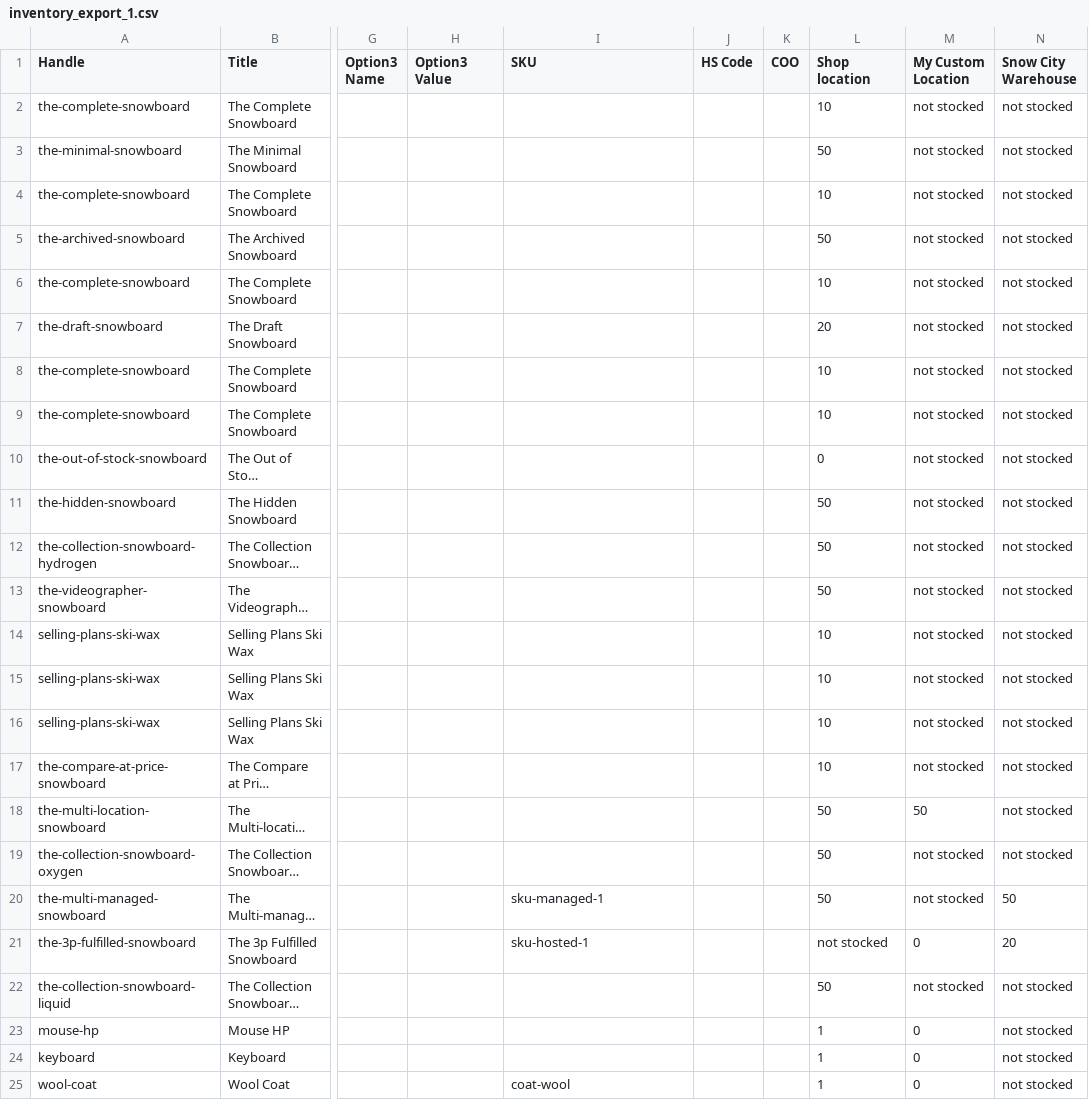
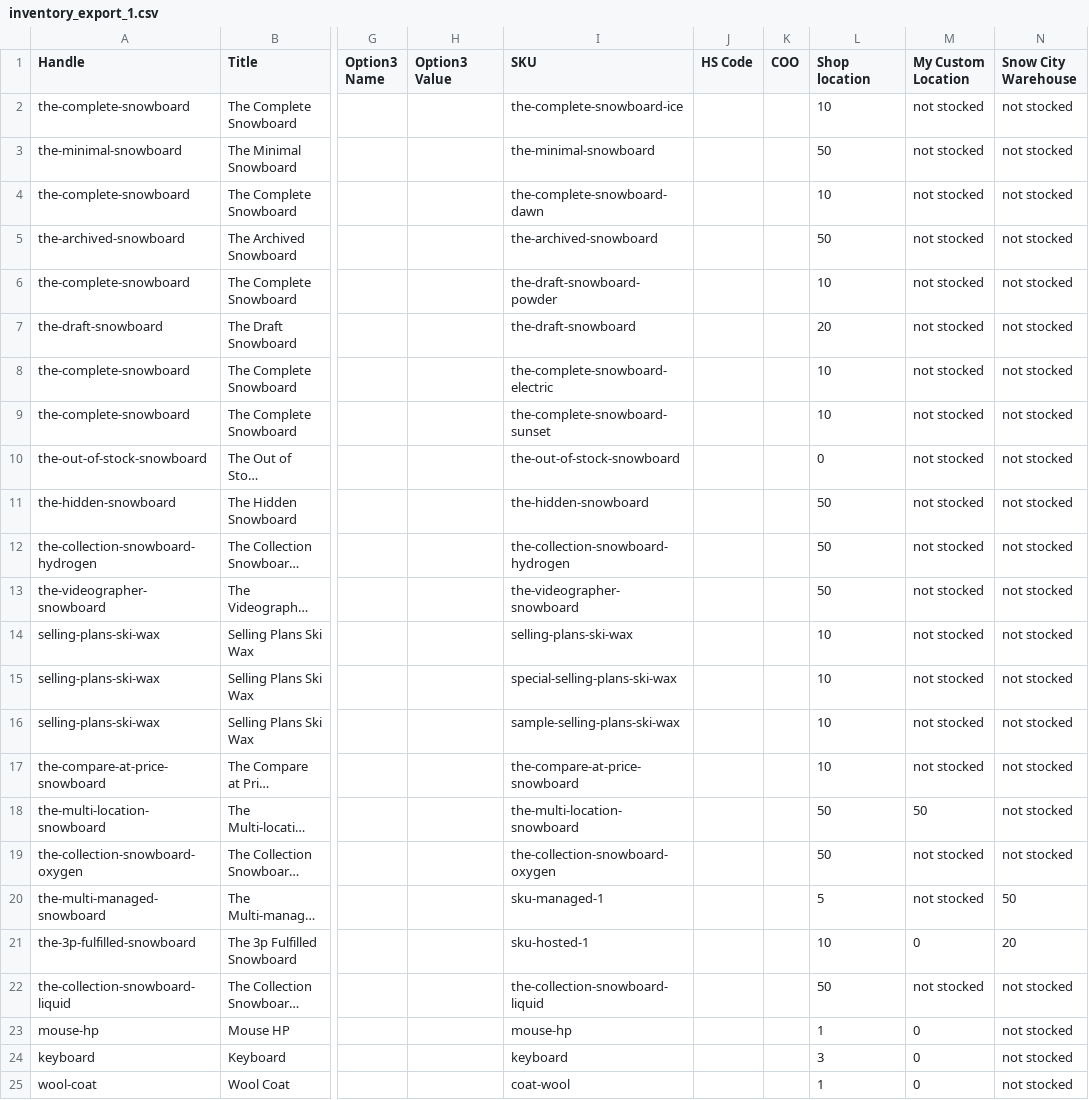
Before and after one commit to Omar-tn/automatedInventoryService, a CSV file: inventory_export_1.csv, drawn as a sheet; only a part is shown, gaps mark what is left out; long unchanged cells end in …; the diff names each change by its address in the sheet, - before the commit and + after, or states it on an @@ line.

Commit message:
core code main functional file serivce is bulk the execution as follow: 1- downloading inventory to inventory_export_1.csv 2- run inventory.py to make our xml in data.xml 3- run bulk.py to update the shopify inventory else there's automated get inventory by getInventory but it needed to change the file to the file in utils\inventory_export_1.csv in service file

```diff
--- a/inventory_export_1.csv
+++ b/inventory_export_1.csv
-I2 (SKU): (empty)
+I2 (SKU): the-complete-snowboard-ice
-I3 (SKU): (empty)
+I3 (SKU): the-minimal-snowboard
-I4 (SKU): (empty)
+I4 (SKU): the-complete-snowboard-dawn
-I5 (SKU): (empty)
+I5 (SKU): the-archived-snowboard
-I6 (SKU): (empty)
+I6 (SKU): the-draft-snowboard-powder
-I7 (SKU): (empty)
+I7 (SKU): the-draft-snowboard
-I8 (SKU): (empty)
+I8 (SKU): the-complete-snowboard-electric
-I9 (SKU): (empty)
+I9 (SKU): the-complete-snowboard-sunset
-I10 (SKU): (empty)
+I10 (SKU): the-out-of-stock-snowboard
-I11 (SKU): (empty)
+I11 (SKU): the-hidden-snowboard
-I12 (SKU): (empty)
+I12 (SKU): the-collection-snowboard-hydrogen
-I13 (SKU): (empty)
+I13 (SKU): the-videographer-snowboard
-I14 (SKU): (empty)
+I14 (SKU): selling-plans-ski-wax
-I15 (SKU): (empty)
+I15 (SKU): special-selling-plans-ski-wax
-I16 (SKU): (empty)
+I16 (SKU): sample-selling-plans-ski-wax
-I17 (SKU): (empty)
+I17 (SKU): the-compare-at-price-snowboard
-I18 (SKU): (empty)
+I18 (SKU): the-multi-location-snowboard
-I19 (SKU): (empty)
+I19 (SKU): the-collection-snowboard-oxygen
-L20 (Shop location): 50
+L20 (Shop location): 5
-L21 (Shop location): not stocked
+L21 (Shop location): 10
-I22 (SKU): (empty)
+I22 (SKU): the-collection-snowboard-liquid
-I23 (SKU): (empty)
+I23 (SKU): mouse-hp
-I24 (SKU): (empty)
+I24 (SKU): keyboard
-L24 (Shop location): 1
+L24 (Shop location): 3
```
Also changed, not shown: 5 other files.
